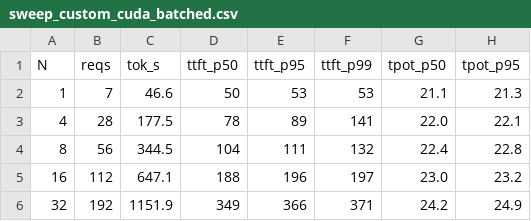
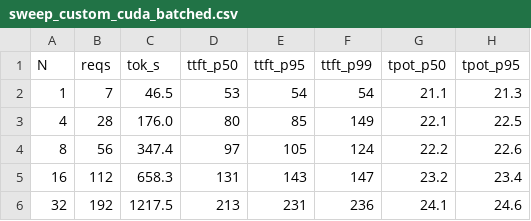
Before and after one commit to AdvayMonga/inference-server, a CSV file: benchmarks/sweep_custom_cuda_batched.csv, drawn as a sheet.

Commit message:
docs: record paged prefill kernel TTFT win (8.6x, 1841->213ms; vLLM gap 20x->2.3x)

```diff
--- a/benchmarks/sweep_custom_cuda_batched.csv
+++ b/benchmarks/sweep_custom_cuda_batched.csv
@@ -1,6 +1,6 @@
 N,reqs,tok_s,ttft_p50,ttft_p95,ttft_p99,tpot_p50,tpot_p95
-1,7,46.6,50,53,53,21.1,21.3
-4,28,177.5,78,89,141,22.0,22.1
-8,56,344.5,104,111,132,22.4,22.8
-16,112,647.1,188,196,197,23.0,23.2
-32,192,1151.9,349,366,371,24.2,24.9
+1,7,46.5,53,54,54,21.1,21.3
+4,28,176.0,80,85,149,22.1,22.5
+8,56,347.4,97,105,124,22.2,22.6
+16,112,658.3,131,143,147,23.2,23.4
+32,192,1217.5,213,231,236,24.1,24.6
```
Also changed, not shown: 1 other file.
